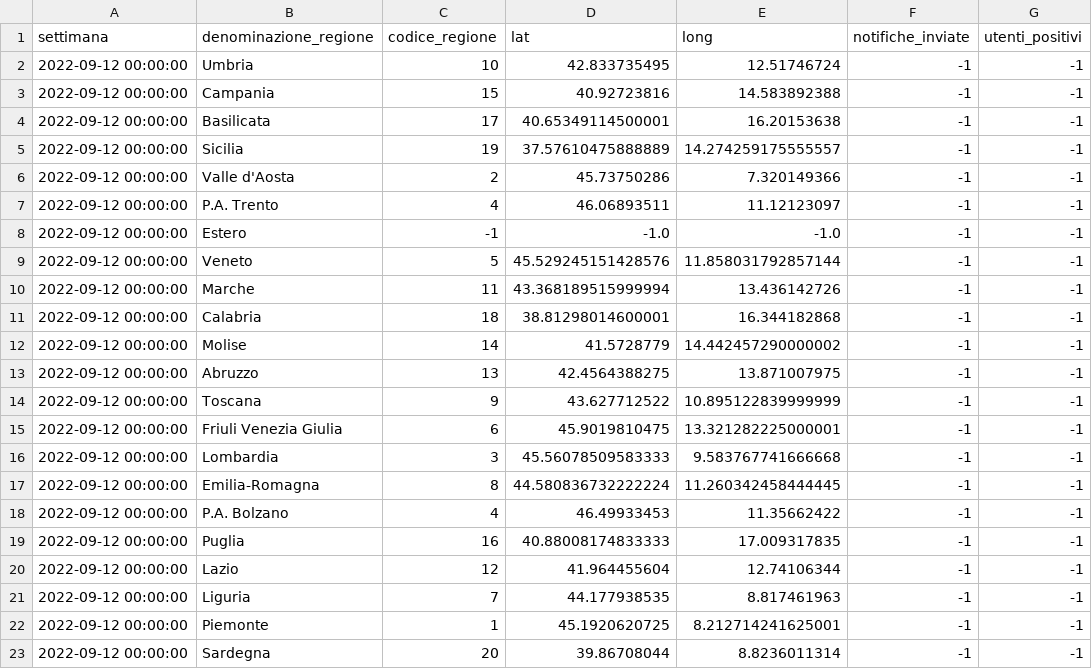
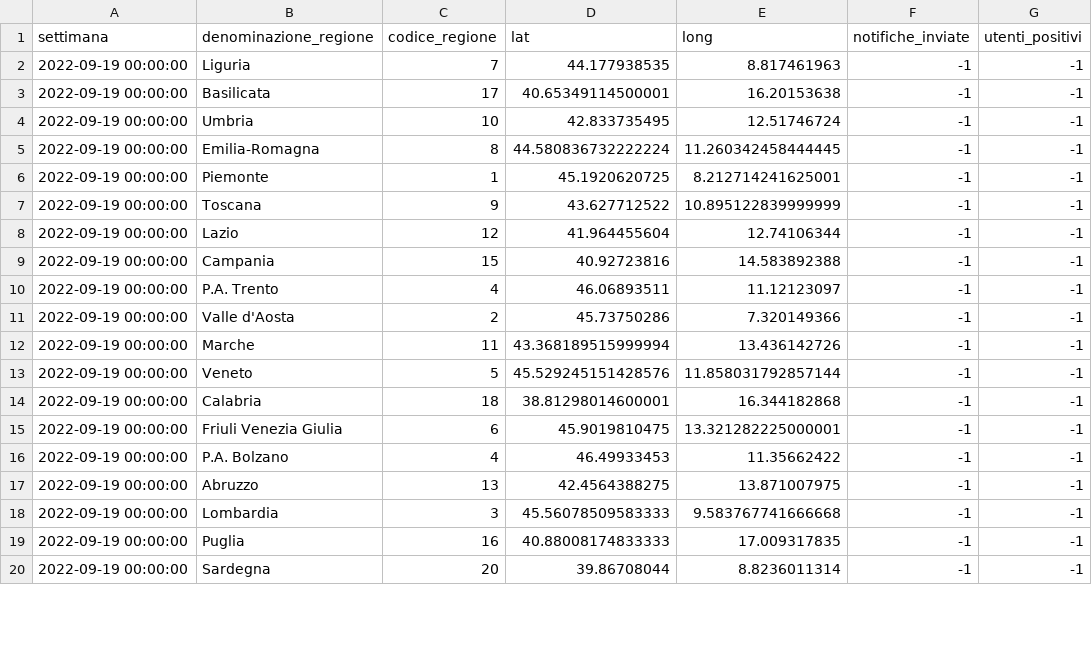
Before and after one commit to immuni-app/web-site, a CSV file: src/assets/json/andamento-settimanale-dati-regionali-latest.csv, drawn as a sheet; only a part is shown; the diff covers the shown part only.

```diff
--- a/src/assets/json/andamento-settimanale-dati-regionali-latest.csv
+++ b/src/assets/json/andamento-settimanale-dati-regionali-latest.csv
@@ -1,23 +1,20 @@
 settimana,denominazione_regione,codice_regione,lat,long,notifiche_inviate,utenti_positivi
-2022-09-12 00:00:00,Umbria,10,42.833735495,12.51746724,-1,-1
-2022-09-12 00:00:00,Campania,15,40.92723816,14.583892388,-1,-1
-2022-09-12 00:00:00,Basilicata,17,40.65349114500001,16.20153638,-1,-1
-2022-09-12 00:00:00,Sicilia,19,37.57610475888889,14.274259175555557,-1,-1
-2022-09-12 00:00:00,Valle d'Aosta,2,45.73750286,7.320149366,-1,-1
-2022-09-12 00:00:00,P.A. Trento,4,46.06893511,11.12123097,-1,-1
-2022-09-12 00:00:00,Estero,-1,-1.0,-1.0,-1,-1
-2022-09-12 00:00:00,Veneto,5,45.529245151428576,11.858031792857144,-1,-1
-2022-09-12 00:00:00,Marche,11,43.368189515999994,13.436142726,-1,-1
-2022-09-12 00:00:00,Calabria,18,38.81298014600001,16.344182868,-1,-1
-2022-09-12 00:00:00,Molise,14,41.5728779,14.442457290000002,-1,-1
-2022-09-12 00:00:00,Abruzzo,13,42.4564388275,13.871007975,-1,-1
-2022-09-12 00:00:00,Toscana,9,43.627712522,10.895122839999999,-1,-1
-2022-09-12 00:00:00,Friuli Venezia Giulia,6,45.9019810475,13.321282225000001,-1,-1
-2022-09-12 00:00:00,Lombardia,3,45.56078509583333,9.583767741666668,-1,-1
-2022-09-12 00:00:00,Emilia-Romagna,8,44.580836732222224,11.260342458444445,-1,-1
-2022-09-12 00:00:00,P.A. Bolzano,4,46.49933453,11.35662422,-1,-1
-2022-09-12 00:00:00,Puglia,16,40.88008174833333,17.009317835,-1,-1
-2022-09-12 00:00:00,Lazio,12,41.964455604,12.74106344,-1,-1
-2022-09-12 00:00:00,Liguria,7,44.177938535,8.817461963,-1,-1
-2022-09-12 00:00:00,Piemonte,1,45.1920620725,8.212714241625001,-1,-1
-2022-09-12 00:00:00,Sardegna,20,39.86708044,8.8236011314,-1,-1
+2022-09-19 00:00:00,Liguria,7,44.177938535,8.817461963,-1,-1
+2022-09-19 00:00:00,Basilicata,17,40.65349114500001,16.20153638,-1,-1
+2022-09-19 00:00:00,Umbria,10,42.833735495,12.51746724,-1,-1
+2022-09-19 00:00:00,Emilia-Romagna,8,44.580836732222224,11.260342458444445,-1,-1
+2022-09-19 00:00:00,Piemonte,1,45.1920620725,8.212714241625001,-1,-1
+2022-09-19 00:00:00,Toscana,9,43.627712522,10.895122839999999,-1,-1
+2022-09-19 00:00:00,Lazio,12,41.964455604,12.74106344,-1,-1
+2022-09-19 00:00:00,Campania,15,40.92723816,14.583892388,-1,-1
+2022-09-19 00:00:00,P.A. Trento,4,46.06893511,11.12123097,-1,-1
+2022-09-19 00:00:00,Valle d'Aosta,2,45.73750286,7.320149366,-1,-1
+2022-09-19 00:00:00,Marche,11,43.368189515999994,13.436142726,-1,-1
+2022-09-19 00:00:00,Veneto,5,45.529245151428576,11.858031792857144,-1,-1
+2022-09-19 00:00:00,Calabria,18,38.81298014600001,16.344182868,-1,-1
+2022-09-19 00:00:00,Friuli Venezia Giulia,6,45.9019810475,13.321282225000001,-1,-1
+2022-09-19 00:00:00,P.A. Bolzano,4,46.49933453,11.35662422,-1,-1
+2022-09-19 00:00:00,Abruzzo,13,42.4564388275,13.871007975,-1,-1
+2022-09-19 00:00:00,Lombardia,3,45.56078509583333,9.583767741666668,-1,-1
+2022-09-19 00:00:00,Puglia,16,40.88008174833333,17.009317835,-1,-1
+2022-09-19 00:00:00,Sardegna,20,39.86708044,8.8236011314,-1,-1
```
Also changed, not shown: 3 added rows elsewhere in this file, src/assets/json/andamento-dati-nazionali.csv, src/assets/json/andamento-settimanale-dati-regionali.csv, 3 other files.
